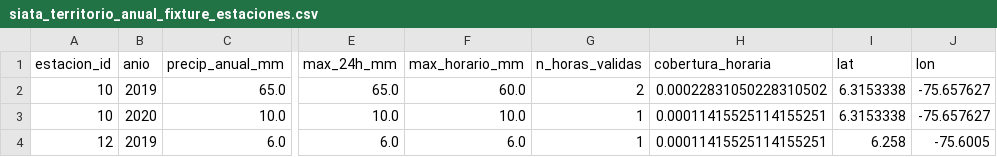
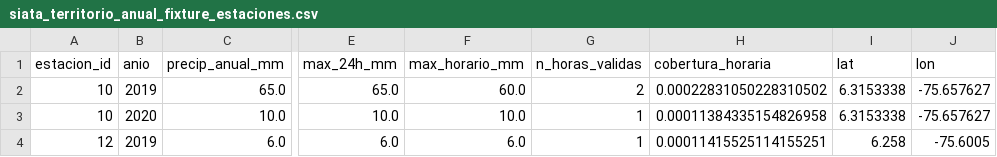
Before and after one commit to gjriveral/smart-city-decision-platform, a CSV file: article_outputs/siata_territorio_anual_fixture_estaciones.csv, drawn as a sheet; only a part is shown, gaps mark what is left out; the diff names each change by its address in the sheet, - before the commit and + after, or states it on an @@ line.

```diff
--- a/article_outputs/siata_territorio_anual_fixture_estaciones.csv
+++ b/article_outputs/siata_territorio_anual_fixture_estaciones.csv
-H3 (cobertura_horaria): 0.00011415525114155251
+H3 (cobertura_horaria): 0.00011384335154826958
```
Also changed, not shown: article_outputs/siata_territorio_anual_fixture.csv, article_outputs/table_forecast_predictions.csv, 20 other files.
